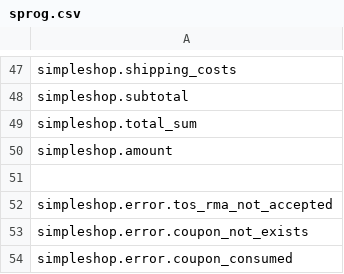
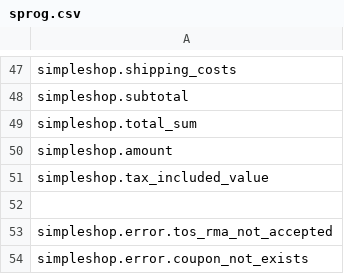
Before and after one commit to kreatifIT/Simpleshop, a CSV file: lang/sprog.csv, drawn as a sheet; only a part is shown, gaps mark what is left out; the shorter side is filled out with more unchanged rows; the diff names each change by its address in the sheet, - before the commit and + after, or states it on an @@ line.

```diff
--- a/lang/sprog.csv
+++ b/lang/sprog.csv
+row 51: simpleshop.tax_included_value
```
Also changed, not shown: 4 other files.
